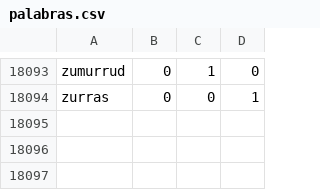
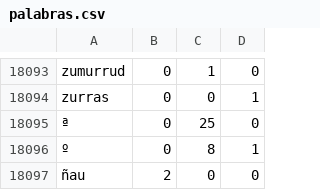
Before and after one commit to FedericoA13/TP-vengadores-parte-2, a CSV file: palabras.csv, drawn as a sheet; only a part is shown, gaps mark what is left out; the diff names each change by its address in the sheet, - before the commit and + after, or states it on an @@ line.

```diff
--- a/palabras.csv
+++ b/palabras.csv
+row 18095: ª | 0 | 25 | 0
+row 18096: º | 0 | 8 | 1
+row 18097: ñau | 2 | 0 | 0
```
Also changed, not shown: 3 other files.
